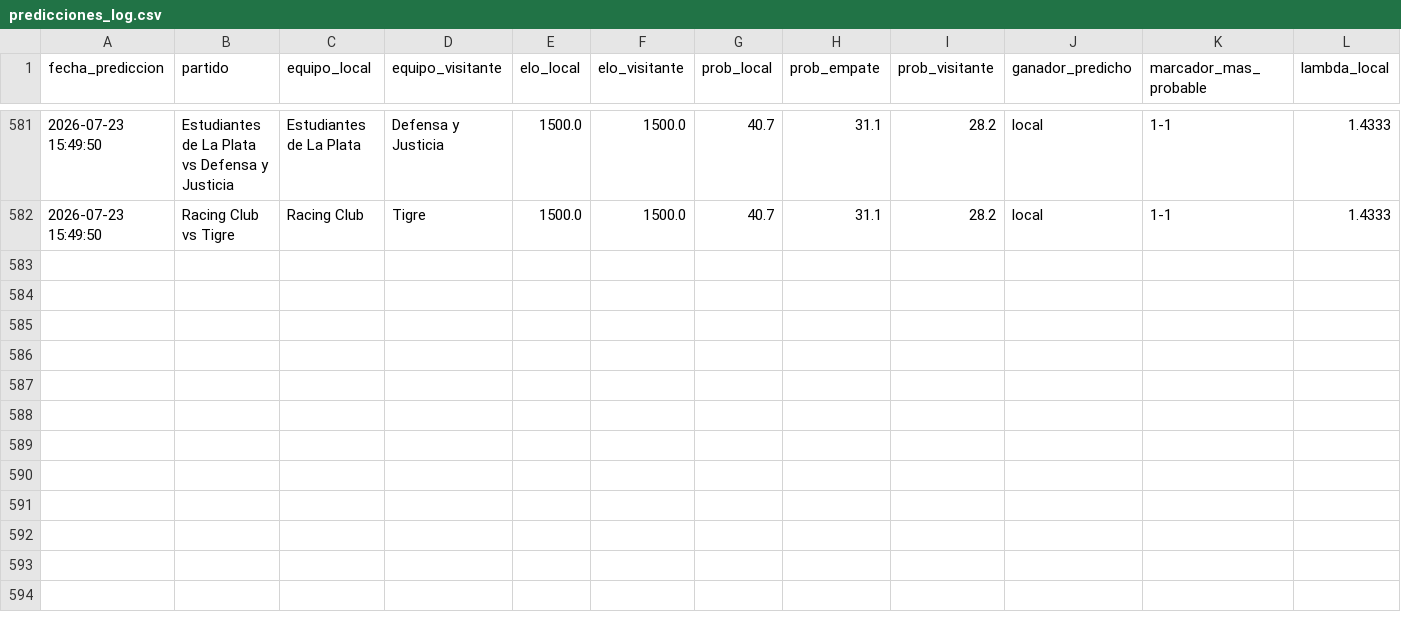
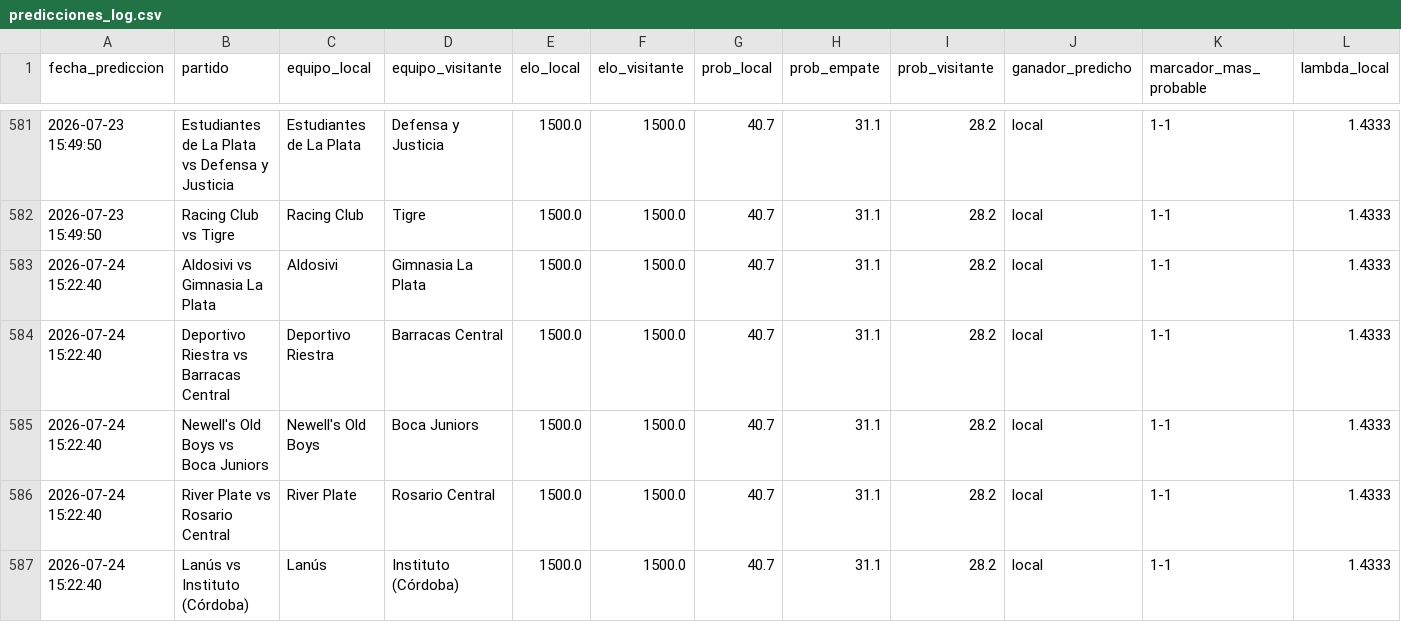
Before and after one commit to MauCarVaz1995/LigaMX, a CSV file: data/processed/predicciones_log.csv, drawn as a sheet; only a part is shown, gaps mark what is left out; rows hold the shown columns only; the diff names each change by its address in the sheet, - before the commit and + after, or states it on an @@ line.

```diff
--- a/data/processed/predicciones_log.csv
+++ b/data/processed/predicciones_log.csv
+row 583: 2026-07-24 15:22:40 | Aldosivi vs Gimnasia La Plata | Aldosivi | Gimnasia La Plata | 1500.0 | 1500.0 | 40.7 | 31.1 | 28.2 | local | 1-1 | 1.4333
+row 584: 2026-07-24 15:22:40 | Deportivo Riestra vs Barracas Central | Deportivo Riestra | Barracas Central | 1500.0 | 1500.0 | 40.7 | 31.1 | 28.2 | local | 1-1 | 1.4333
+row 585: 2026-07-24 15:22:40 | Newell's Old Boys vs Boca Juniors | Newell's Old Boys | Boca Juniors | 1500.0 | 1500.0 | 40.7 | 31.1 | 28.2 | local | 1-1 | 1.4333
+row 586: 2026-07-24 15:22:40 | River Plate vs Rosario Central | River Plate | Rosario Central | 1500.0 | 1500.0 | 40.7 | 31.1 | 28.2 | local | 1-1 | 1.4333
+row 587: 2026-07-24 15:22:40 | Lanús vs Instituto (Córdoba) | Lanús | Instituto (Córdoba) | 1500.0 | 1500.0 | 40.7 | 31.1 | 28.2 | local | 1-1 | 1.4333
```
Also changed, not shown: 12 other files.
